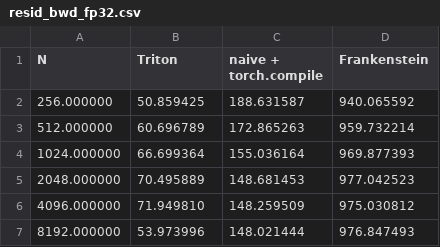
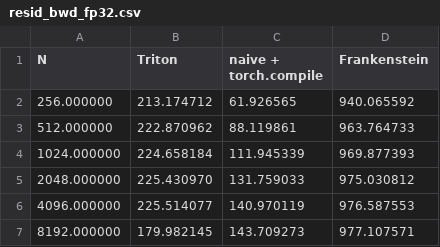
Before and after one commit to evintunador/nGPT-MoScales, a CSV file: kernels/benchmarks/resid_bwd_fp32.csv, drawn as a sheet.

```diff
--- a/kernels/benchmarks/resid_bwd_fp32.csv
+++ b/kernels/benchmarks/resid_bwd_fp32.csv
@@ -1,7 +1,7 @@
 N,Triton,naive + torch.compile,Frankenstein
-256.000000,50.859425,188.631587,940.065592
-512.000000,60.696789,172.865263,959.732214
-1024.000000,66.699364,155.036164,969.877393
-2048.000000,70.495889,148.681453,977.042523
-4096.000000,71.949810,148.259509,975.030812
-8192.000000,53.973996,148.021444,976.847493
+256.000000,213.174712,61.926565,940.065592
+512.000000,222.870962,88.119861,963.764733
+1024.000000,224.658184,111.945339,969.877393
+2048.000000,225.430970,131.759033,975.030812
+4096.000000,225.514077,140.970119,976.587553
+8192.000000,179.982145,143.709273,977.107571
```
Also changed, not shown: kernels/benchmarks/cos_norm_bwd_fp16.csv, kernels/benchmarks/cos_norm_bwd_fp32.csv, 26 other files.
